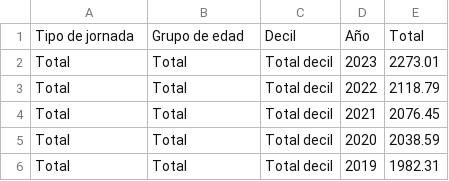
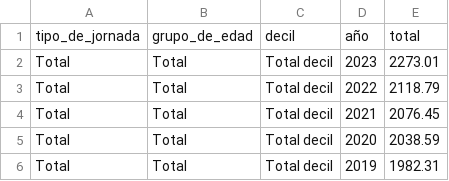
Before and after one commit to luciaruizfraile/youth_housing, a CSV file: data/clean/salario_edad_sql.csv (was data/clean/salario_edad.csv), drawn as a sheet; only a part is shown; removed rows and columns are numbered as before the commit, all else as after; the diff names each change by its address in the sheet, - before the commit and + after, or states it on an @@ line.

```diff
--- a/data/clean/salario_edad.csv
+++ b/data/clean/salario_edad_sql.csv
-row 1: Tipo de jornada | Grupo de edad | Decil | Año | Total
+row 1: tipo_de_jornada | grupo_de_edad | decil | año | total
```
Also changed, not shown: data/clean/interes_fijo_sql.csv, data/clean/precios_sql.csv, 9 other files.
